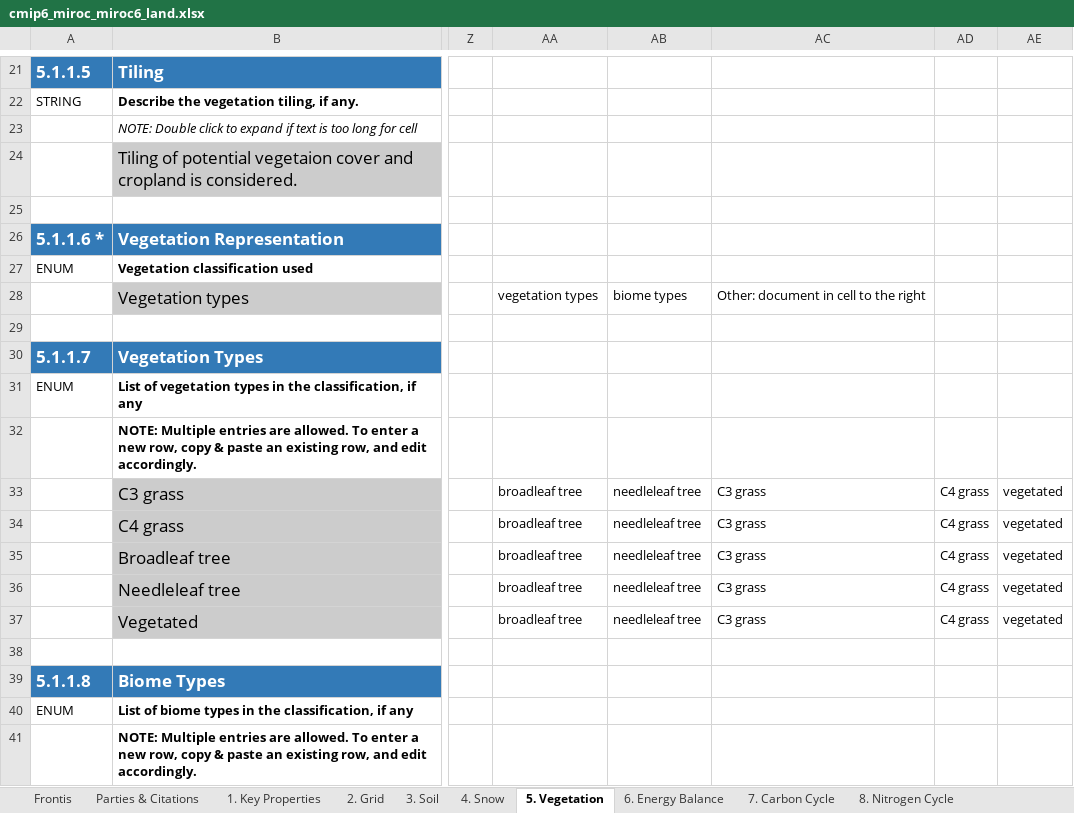
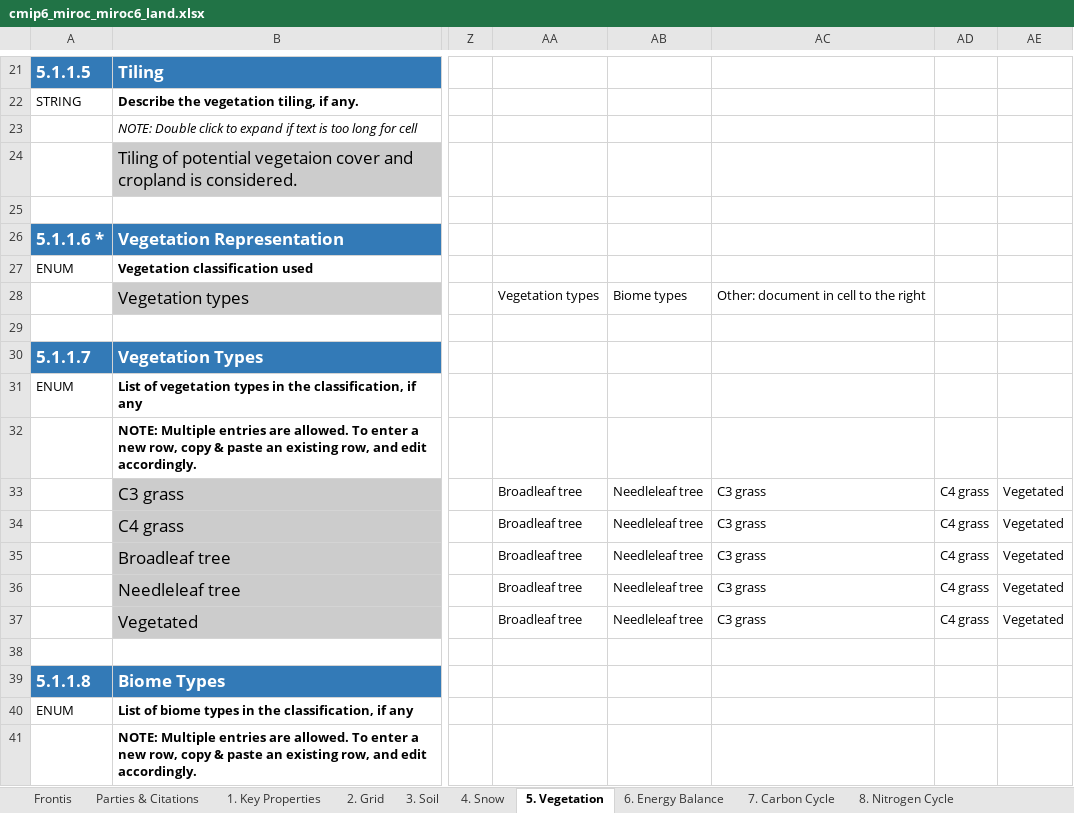
Before and after one commit to ES-DOC-INSTITUTIONAL/miroc, an Excel workbook: cmip6/models/miroc6/cmip6_miroc_miroc6_land.xlsx, sheet 5. Vegetation, drawn as a sheet; only a part is shown, gaps mark what is left out; values as stored, in another font and other column widths than the file's, no borders; the diff covers the shown part only; the diff names each change by its address in the sheet, - before the commit and + after, or states it on an @@ line.

```diff
--- a/cmip6/models/miroc6/cmip6_miroc_miroc6_land.xlsx (sheet 5. Vegetation)
+++ b/cmip6/models/miroc6/cmip6_miroc_miroc6_land.xlsx (sheet 5. Vegetation)
-AA28: vegetation types
+AA28: Vegetation types
-AB28: biome types
+AB28: Biome types
-AA33:AA37: broadleaf tree
+AA33:AA37: Broadleaf tree
-AB33:AB37: needleleaf tree
+AB33:AB37: Needleleaf tree
-AE33:AE37: vegetated
+AE33:AE37: Vegetated
```
Also changed, not shown: 4 added rows, 3 removed rows and 128 edited cells elsewhere in this sheet, sheet 1. Key Properties, sheet 4. Snow, sheet Parties & Citations, sheet 9. River Routing, sheet 3. Soil, sheet 6. Energy Balance, 3 more sheets, hidden cells.
